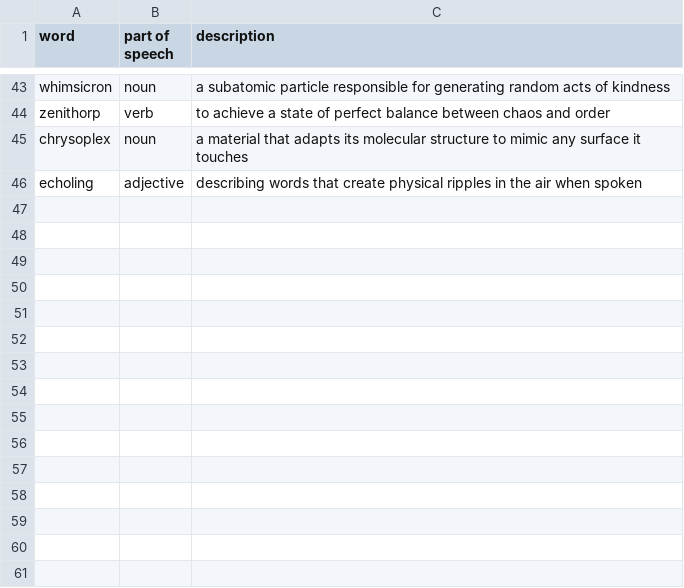
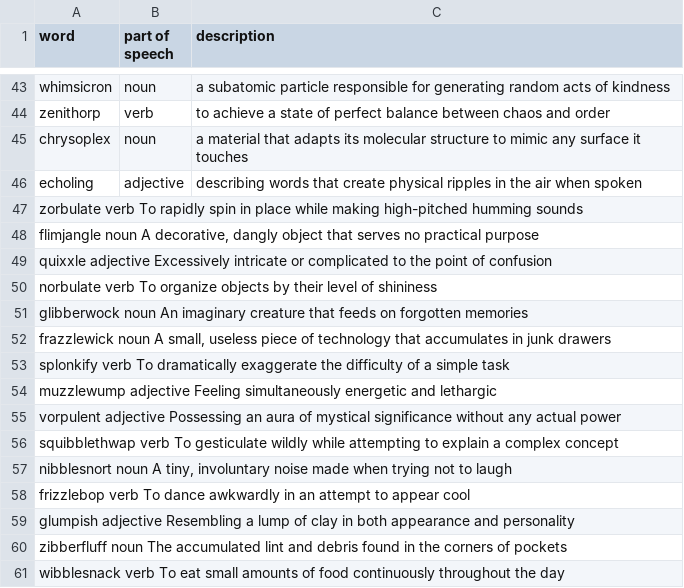
Before and after one commit to SauersML/Outputs, a TSV file: LLM-dictionary/Claude-3.5-Sonnet.tsv, drawn as a sheet; only a part is shown, gaps mark what is left out.

Commit message:
Update Claude-3.5-Sonnet.tsv

```diff
--- a/LLM-dictionary/Claude-3.5-Sonnet.tsv
+++ b/LLM-dictionary/Claude-3.5-Sonnet.tsv
@@ -46 +46,16 @@ chrysoplex	noun	a material that adapts its molecular structure to mimic any surf
 echoling	adjective	describing words that create physical ripples in the air when spoken
+zorbulate       verb    To rapidly spin in place while making high-pitched humming sounds
+flimjangle      noun    A decorative, dangly object that serves no practical purpose
+quixxle adjective       Excessively intricate or complicated to the point of confusion
+norbulate       verb    To organize objects by their level of shininess
+glibberwock     noun    An imaginary creature that feeds on forgotten memories
+frazzlewick     noun    A small, useless piece of technology that accumulates in junk drawers
+splonkify       verb    To dramatically exaggerate the difficulty of a simple task
+muzzlewump      adjective       Feeling simultaneously energetic and lethargic
+vorpulent       adjective       Possessing an aura of mystical significance without any actual power
+squibblethwap   verb    To gesticulate wildly while attempting to explain a complex concept
+nibblesnort     noun    A tiny, involuntary noise made when trying not to laugh
+frizzlebop      verb    To dance awkwardly in an attempt to appear cool
+glumpish        adjective       Resembling a lump of clay in both appearance and personality
+zibberfluff     noun    The accumulated lint and debris found in the corners of pockets
+wibblesnack     verb    To eat small amounts of food continuously throughout the day
```
